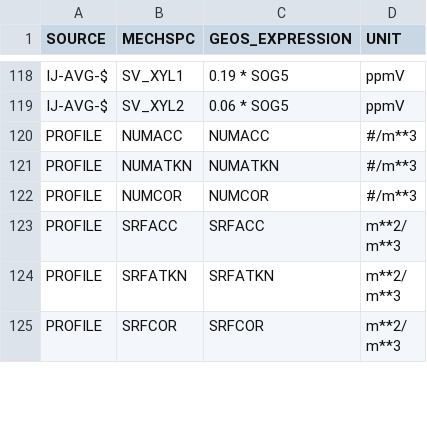
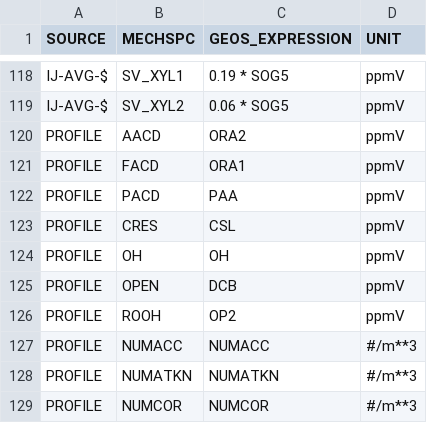
Before and after one commit to barronh/pygeos2cmaq, a CSV file: src/pygeos2cmaq/mapping/cb05cl_ae6_aq.csv, drawn as a sheet; only a part is shown, gaps mark what is left out; the shorter side is filled out with more unchanged rows.

Commit message:
Adding background gas phase species.

```diff
--- a/src/pygeos2cmaq/mapping/cb05cl_ae6_aq.csv
+++ b/src/pygeos2cmaq/mapping/cb05cl_ae6_aq.csv
@@ -119,2 +119,9 @@ IJ-AVG-$,SV_XYL1,0.19 * SOG5,ppmV
 IJ-AVG-$,SV_XYL2,0.06 * SOG5,ppmV
+PROFILE,AACD,ORA2,ppmV
+PROFILE,FACD,ORA1,ppmV
+PROFILE,PACD,PAA,ppmV
+PROFILE,CRES,CSL,ppmV
+PROFILE,OH,OH,ppmV
+PROFILE,OPEN,DCB,ppmV
+PROFILE,ROOH,OP2,ppmV
 PROFILE,NUMACC,NUMACC,#/m**3
```
